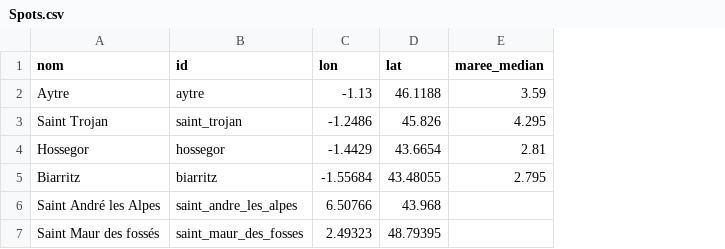
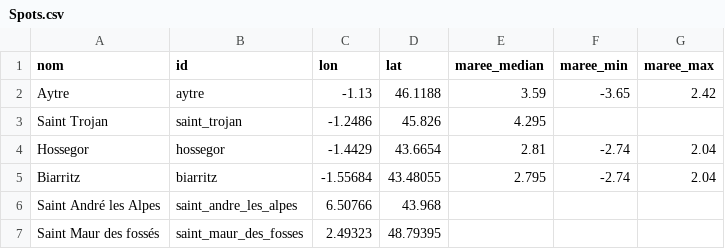
Before and after one commit to ahulin/maree-meteo-app, a CSV file: Spots.csv, drawn as a sheet; the diff names each change by its address in the sheet, - before the commit and + after, or states it on an @@ line.

Commit message:
Update Spots.csv

```diff
--- a/Spots.csv
+++ b/Spots.csv
+column F (maree_min), rows 2-5: -3.65 |  | -2.74 | -2.74
+column G (maree_max), rows 2-5: 2.42 |  | 2.04 | 2.04
```
